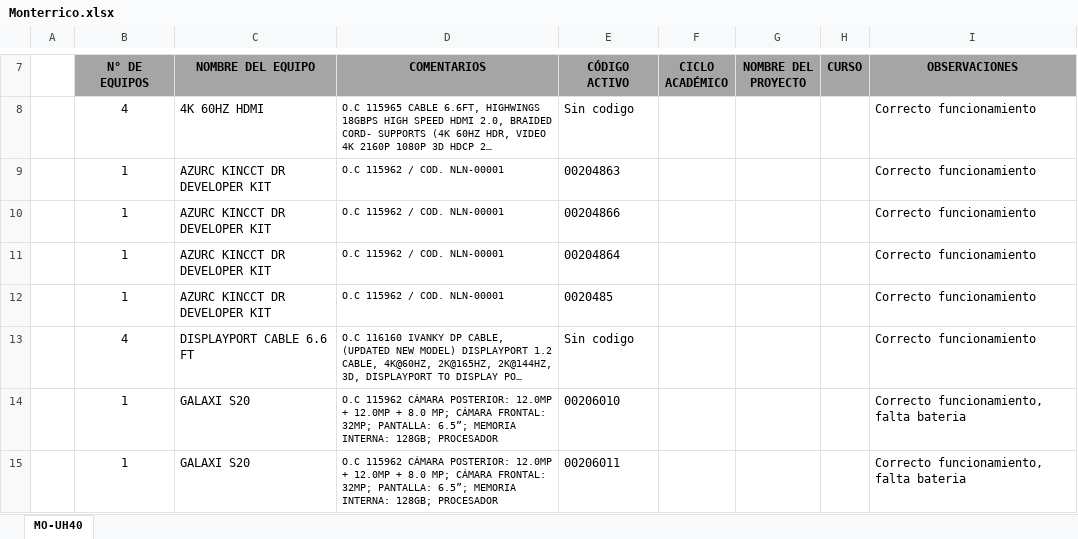
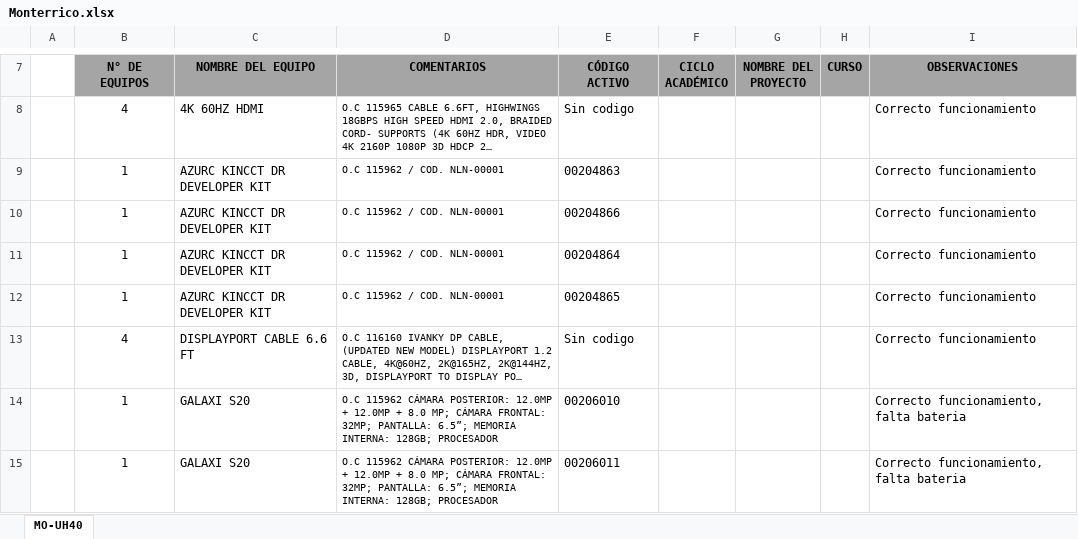
Before and after one commit to Elaris-Digital-Solutions/UPC-Inventario, an Excel workbook: Monterrico.xlsx, sheet MO-UH40, drawn as a sheet; only a part is shown, gaps mark what is left out; long unchanged cells end in …; values as stored, in another font and other column widths than the file's, no borders; charts and pictures not drawn; the diff names each change by its address in the sheet, - before the commit and + after, or states it on an @@ line.

```diff
--- a/Monterrico.xlsx (sheet MO-UH40)
+++ b/Monterrico.xlsx (sheet MO-UH40)
-E12 (CÓDIGO ACTIVO): 0020485
+E12 (CÓDIGO ACTIVO): 00204865
```
Also changed, not shown: charts or pictures, 1 other file.
